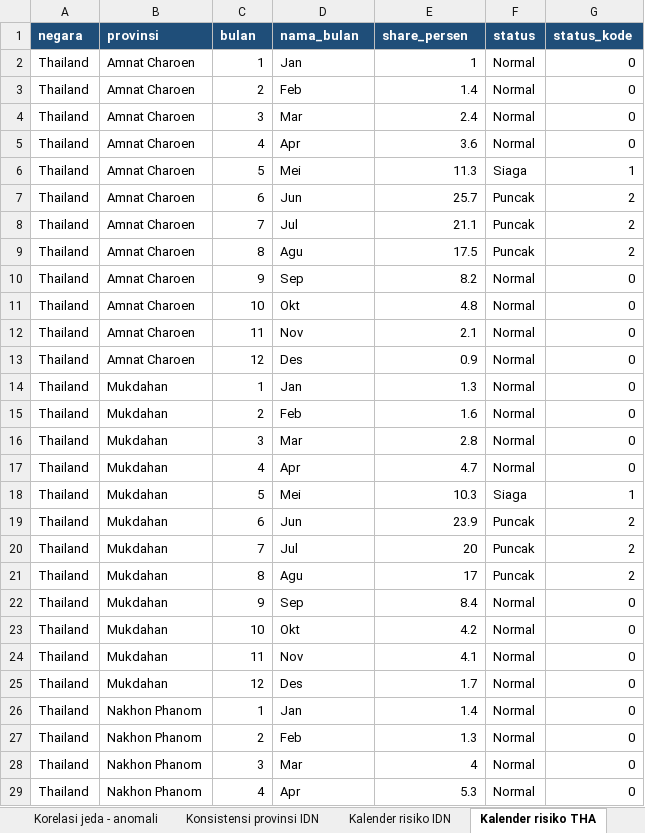
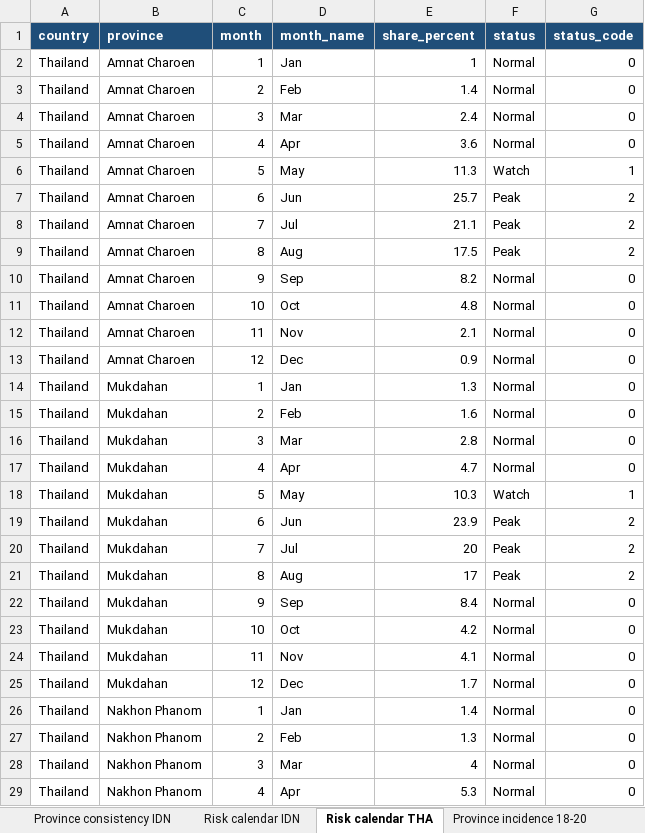
Before and after one commit to Alvnvnc/AseanDSE-2026, an Excel workbook: ekspor-xlsx/ASEAN_DSE_hasil_analisis.xlsx, sheet Risk calendar THA, drawn as a sheet; only a part is shown; values as stored, in another font and other column widths than the file's, no borders; removed rows and columns are numbered as before the commit, all else as after; the diff covers the shown part only; the diff names each change by its address in the sheet, - before the commit and + after, or states it on an @@ line.

```diff
--- a/ekspor-xlsx/ASEAN_DSE_hasil_analisis.xlsx (sheet Risk calendar THA)
+++ b/ekspor-xlsx/ASEAN_DSE_hasil_analisis.xlsx (sheet Risk calendar THA)
-sheet tab: Konsistensi provinsi IDN
+sheet tab: Province consistency IDN
-sheet tab: Kalender risiko IDN
+sheet tab: Risk calendar IDN
-sheet tab: Kalender risiko THA
+sheet tab: Risk calendar THA
-row 1: negara | provinsi | bulan | nama_bulan | share_persen | status | status_kode
+row 1: country | province | month | month_name | share_percent | status | status_code
-D6: Mei
+D6: May
-F6: Siaga
+F6: Watch
-F7:F9: Puncak
+F7:F9: Peak
-D9: Agu
+D9: Aug
-D11: Okt
+D11: Oct
-D13: Des
+D13: Dec
-D18: Mei
+D18: May
-F18: Siaga
+F18: Watch
-F19:F21: Puncak
+F19:F21: Peak
-D21: Agu
+D21: Aug
-D23: Okt
+D23: Oct
-D25: Des
+D25: Dec
```
Also changed, not shown: 585 edited cells elsewhere in this sheet, sheet Monthly series IDN-THA, sheet Risk calendar IDN, sheet Dengue national annual, sheet Key figures, sheet Contents, sheet Province consistency IDN, 14 more sheets, other sheet tabs, ekspor-xlsx/sac/bencana_kabkota_indonesia.xlsx, ekspor-xlsx/sac/kota_asean_paparan_banjir.xlsx, 12 other files.
